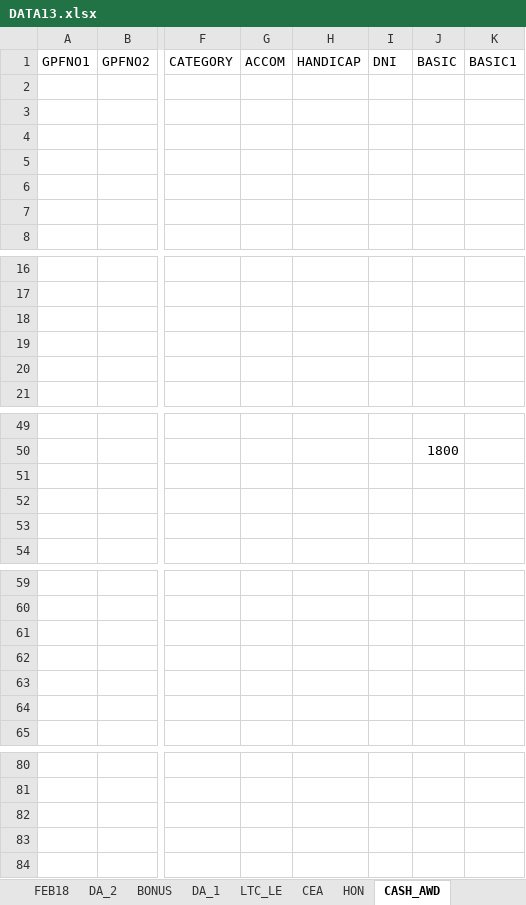
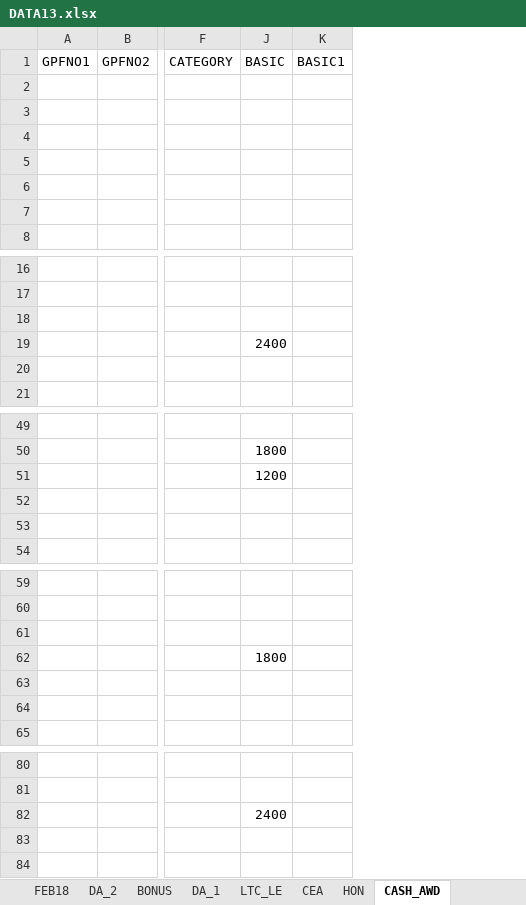
Before and after one commit to sda07/It201718, an Excel workbook: DATA13.xlsx, sheet CASH_AWD, drawn as a sheet; only a part is shown, gaps mark what is left out; values as stored, in another font and other column widths than the file's, no borders; the diff covers the shown part only; the diff names each change by its address in the sheet, - before the commit and + after, or states it on an @@ line.

Commit message:
Data 20-03-2018 morning

```diff
--- a/DATA13.xlsx (sheet CASH_AWD)
+++ b/DATA13.xlsx (sheet CASH_AWD)
@@ column G hidden, row 1: ACCOM @@
@@ column H hidden, row 1: HANDICAP @@
@@ column I hidden, row 1: DNI @@
-J19: (empty)
+J19: 2400
-J51: (empty)
+J51: 1200
-J62: (empty)
+J62: 1800
-J82: (empty)
+J82: 2400
```
Also changed, not shown: 1 edited cell elsewhere in this sheet, sheet LTC_LE, sheet CEA.
